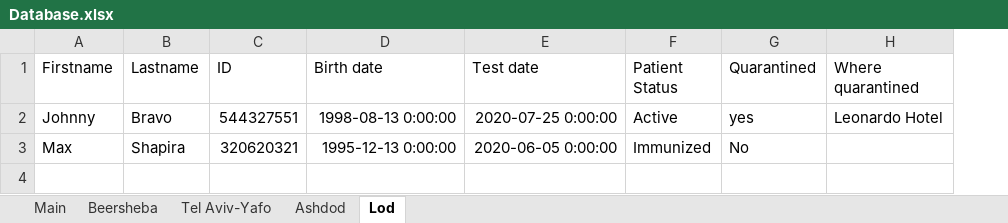
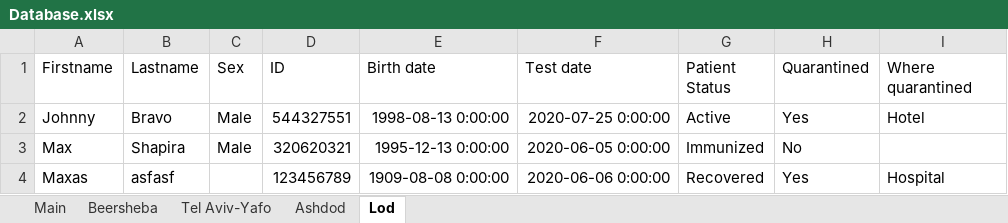
Before and after one commit to MosheShmulevich/COVID-19-Analytics, an Excel workbook: Database.xlsx, sheet Lod, drawn as a sheet; values as stored, in another font and other column widths than the file's, no borders; addresses are those after the commit; the diff names each change by its address in the sheet, - before the commit and + after, or states it on an @@ line.

```diff
--- a/Database.xlsx (sheet Lod)
+++ b/Database.xlsx (sheet Lod)
+column C (Sex), rows 2-3: Male | Male
-H2 (Quarantined): yes
+H2 (Quarantined): Yes
-I2 (Where quarantined): Leonardo Hotel
+I2 (Where quarantined): Hotel
+row 4: Maxas | asfasf |  | 123456789 | 1909-08-08 0:00:00 | 2020-06-06 0:00:00 | Recovered | Yes | Hospital
```
Also changed, not shown: sheet Beersheba, sheet Tel Aviv-Yafo, sheet Ashdod, 18 other files.
